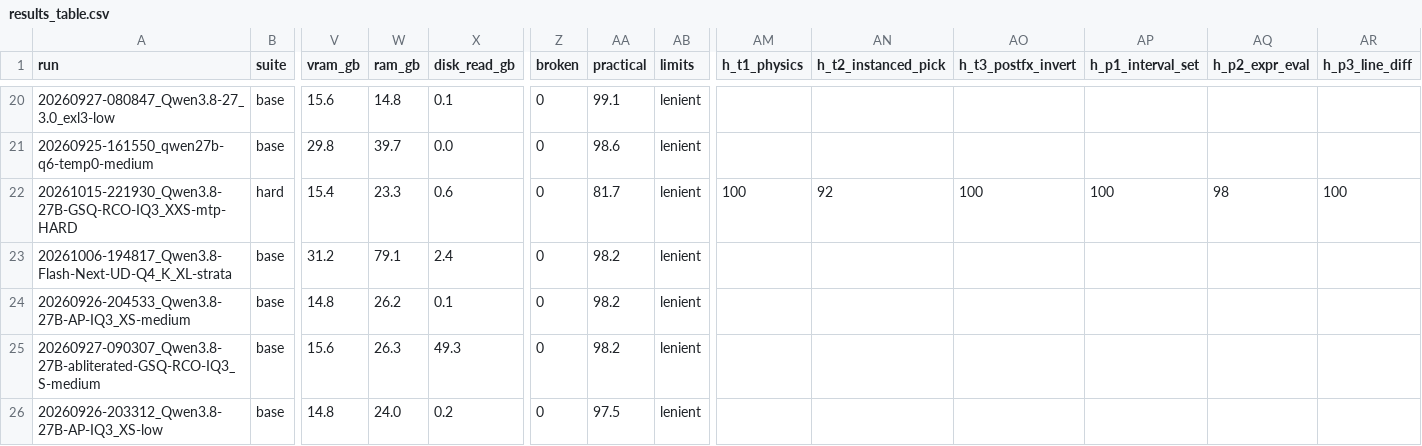
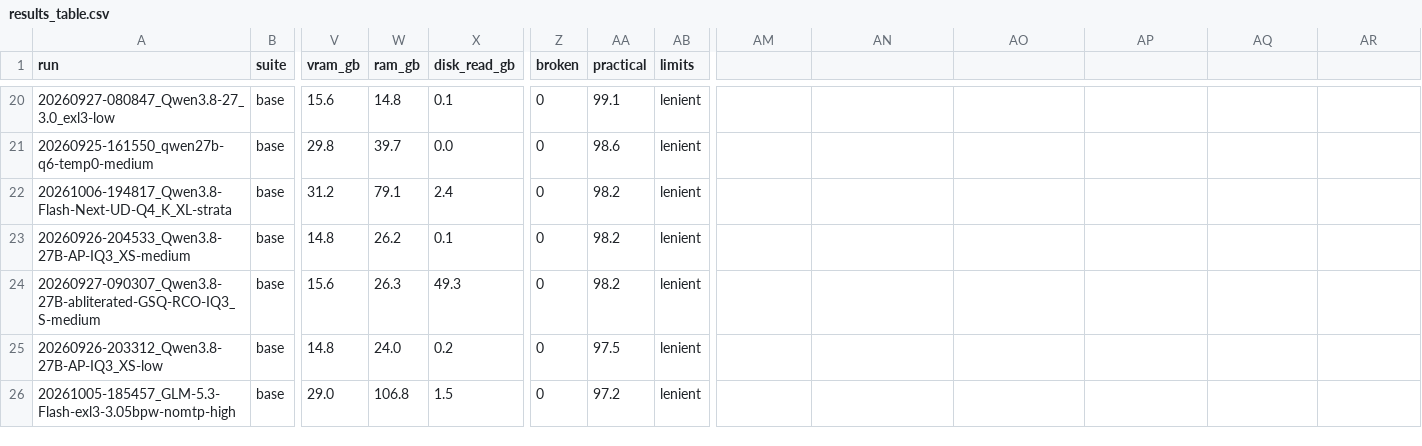
Before and after one commit to anbow1/llm-code-eval, a CSV file: results/results_table.csv, drawn as a sheet; only a part is shown, gaps mark what is left out; the shorter side is filled out with more unchanged rows; rows hold the shown columns only; the diff names each change by its address in the sheet, - before the commit and + after, or states it on an @@ line.

```diff
--- a/results/results_table.csv
+++ b/results/results_table.csv
-AM1: h_t1_physics
+AM1: (empty)
-AN1: h_t2_instanced_pick
+AN1: (empty)
-AO1: h_t3_postfx_invert
+AO1: (empty)
-AP1: h_p1_interval_set
+AP1: (empty)
-AQ1: h_p2_expr_eval
+AQ1: (empty)
-AR1: h_p3_line_diff
+AR1: (empty)
-row 22: 20261015-221930_Qwen3.8-27B-GSQ-RCO-IQ3_XXS-mtp-HARD | hard | 15.4 | 23.3 | 0.6 | 0 | 81.7 | lenient | 100 | 92 | 100 | 100 | 98 | 100
```
Also changed, not shown: results_hard/results_table.csv, 40 other files.
